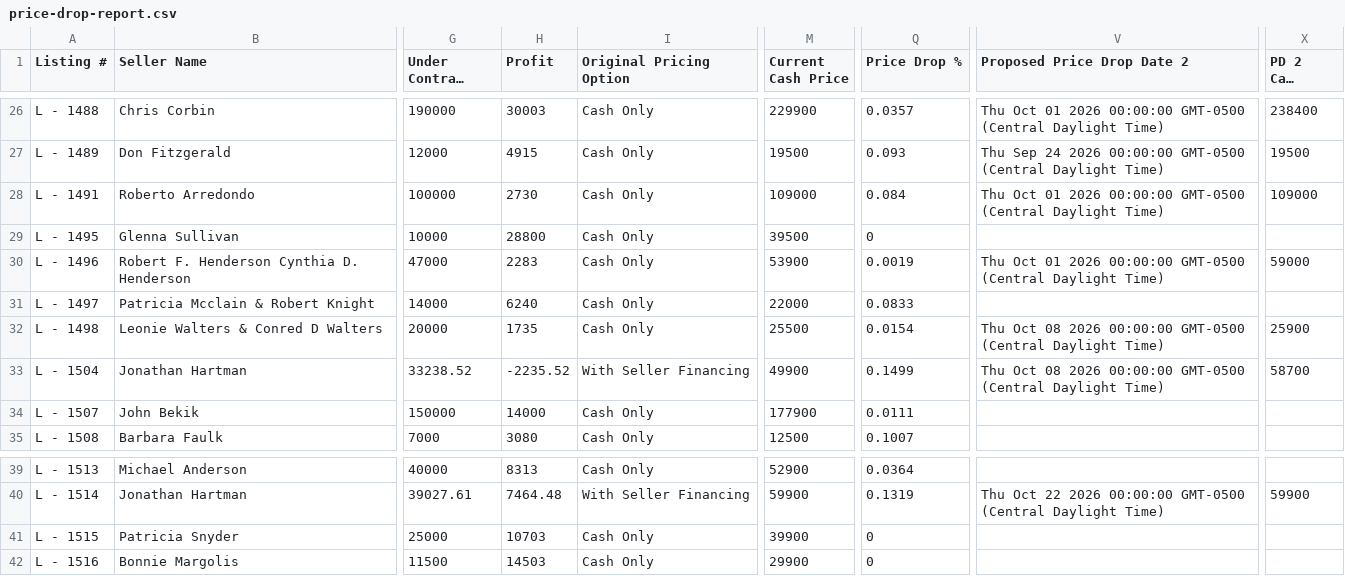
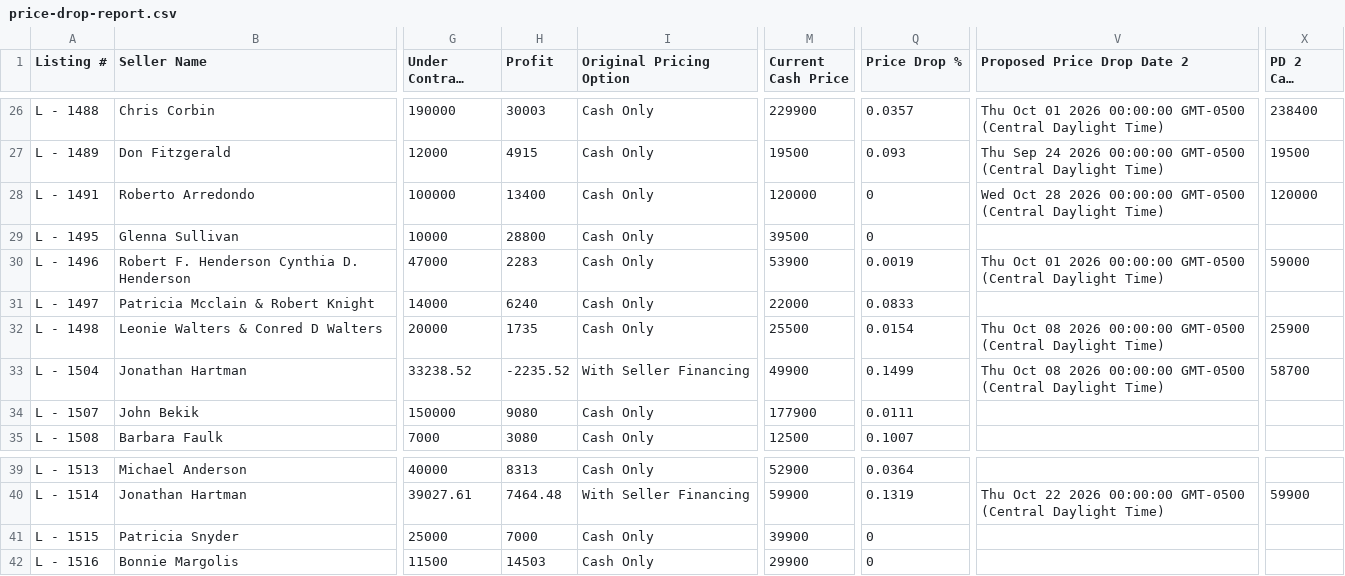
Before and after one commit to GoldSoilInc/Property-Card-Reports, a CSV file: data/price-drop-report.csv, drawn as a sheet; only a part is shown, gaps mark what is left out; long unchanged cells end in …; the diff names each change by its address in the sheet, - before the commit and + after, or states it on an @@ line.

Commit message:
Update price-drop-report.csv from Google Sheets

```diff
--- a/data/price-drop-report.csv
+++ b/data/price-drop-report.csv
-H28 (Profit): 2730
+H28 (Profit): 13400
-M28 (Current Cash Price): 109000
+M28 (Current Cash Price): 120000
-Q28 (Price Drop %): 0.084
+Q28 (Price Drop %): 0
-V28 (Proposed Price Drop Date 2): Thu Oct 01 2026 00:00:00…
+V28 (Proposed Price Drop Date 2): Wed Oct 28 2026 00:00:00…
-X28 (PD 2 Cash Price): 109000
+X28 (PD 2 Cash Price): 120000
-H34 (Profit): 14000
+H34 (Profit): 9080
-H41 (Profit): 10703
+H41 (Profit): 7000
```
